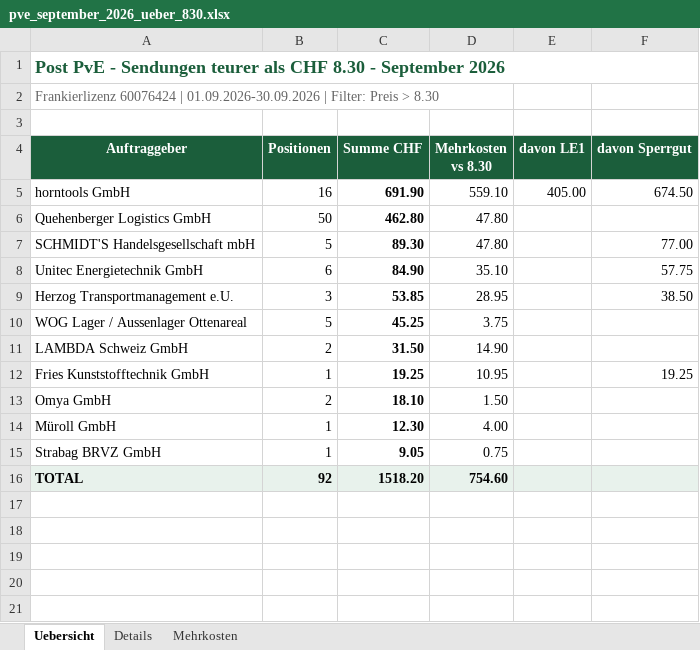
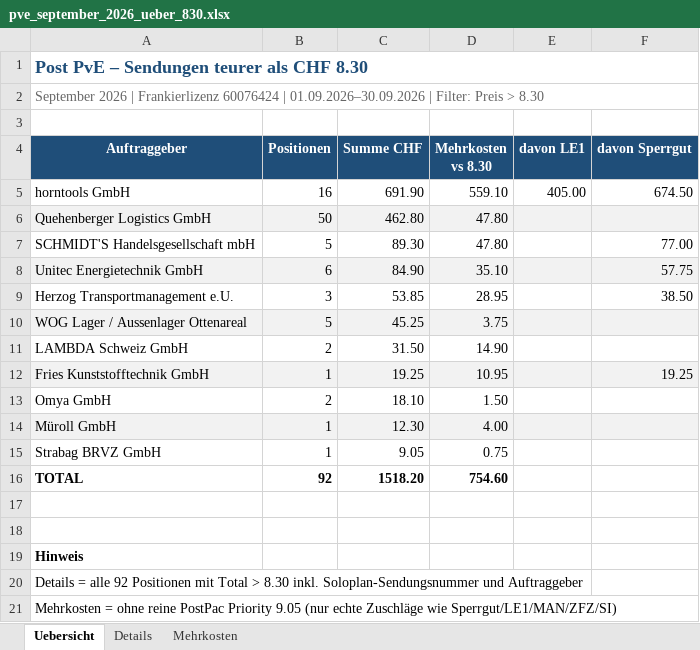
Before and after one commit to seelenbrokat/Curser, an Excel workbook: exports/pve_september_2026_ueber_830.xlsx, sheet Uebersicht, drawn as a sheet; values as stored, in another font and other column widths than the file's, no borders; the diff names each change by its address in the sheet, - before the commit and + after, or states it on an @@ line.

```diff
--- a/exports/pve_september_2026_ueber_830.xlsx (sheet Uebersicht)
+++ b/exports/pve_september_2026_ueber_830.xlsx (sheet Uebersicht)
-A1 (Auftraggeber): Post PvE - Sendungen teurer als CHF 8.30 - September 2026
+A1 (Auftraggeber): Post PvE – Sendungen teurer als CHF 8.30
-A1 text colour: #1B5E3B
+A1 text colour: #1F4E79
-A2 (Auftraggeber): Frankierlizenz 60076424 | 01.09.2026-30.09.2026 | Filter:…
+A2 (Auftraggeber): September 2026 | Frankierlizenz 60076424 | 01.09.2026–30.09.2026 | Filter:…
+A2:F2 merged
-A4:F4 fill: #1B5E3B
+A4:F4 fill: #1F4E79
-C5:C15 bold: on
+C5:C15 bold: off
-A6:F6 fill: none
+A6:F6 fill: #F2F2F2
-A8:F8 fill: none
+A8:F8 fill: #F2F2F2
-A10:F10 fill: none
+A10:F10 fill: #F2F2F2
-A12:F12 fill: none
+A12:F12 fill: #F2F2F2
-A14:F14 fill: none
+A14:F14 fill: #F2F2F2
-A16:F16 fill: #E8F2EC
+A16:F16 fill: none
+row 17: (empty)
+row 18: (empty)
+row 19: Hinweis
+row 20: Details = alle 92 Positionen mit Total > 8.30 inkl. Soloplan-Sendungsnummer und Auftraggeber
+row 21: Mehrkosten = ohne reine PostPac Priority 9.05 (nur echte Zuschläge wie Sperrgut/LE1/MAN/ZFZ/SI)
```
Also changed, not shown: sheet Details, sheet Mehrkosten, 5 other files.
